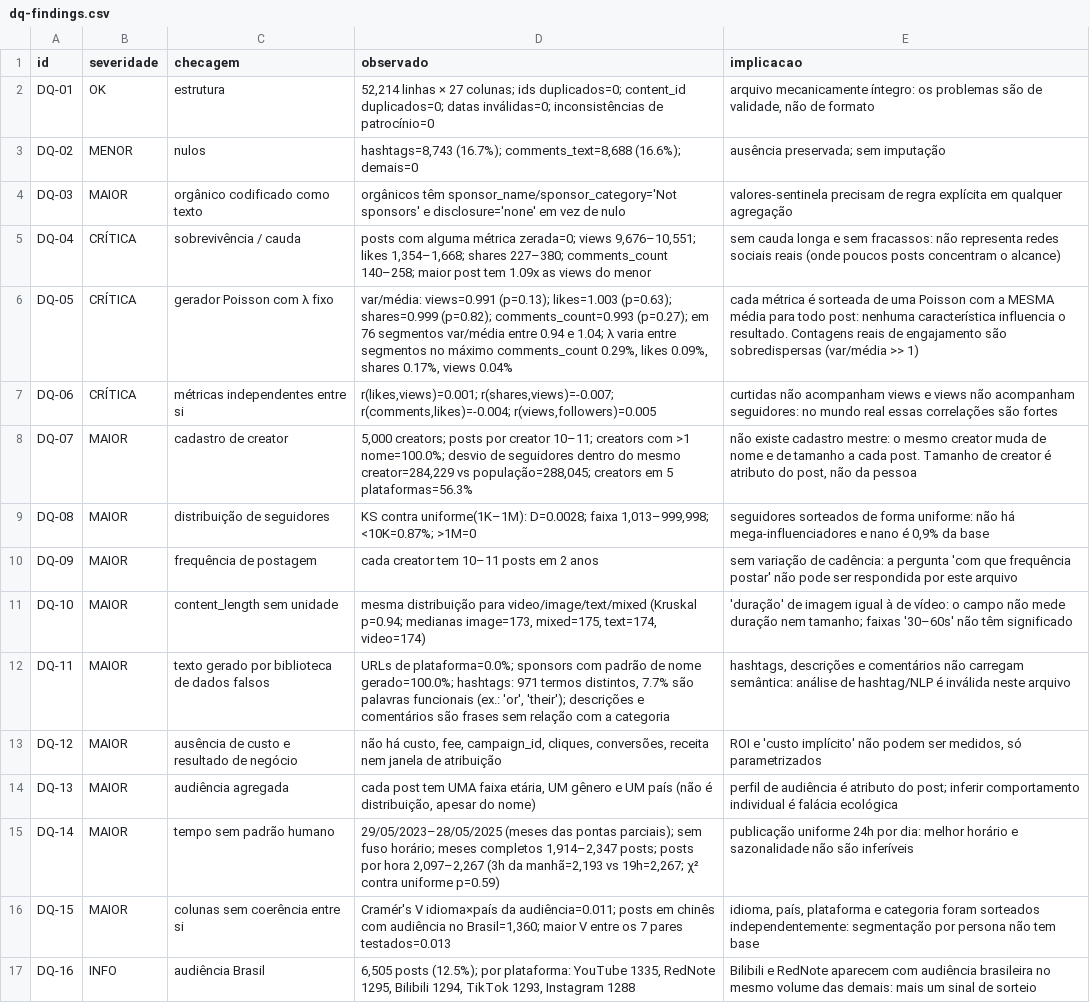
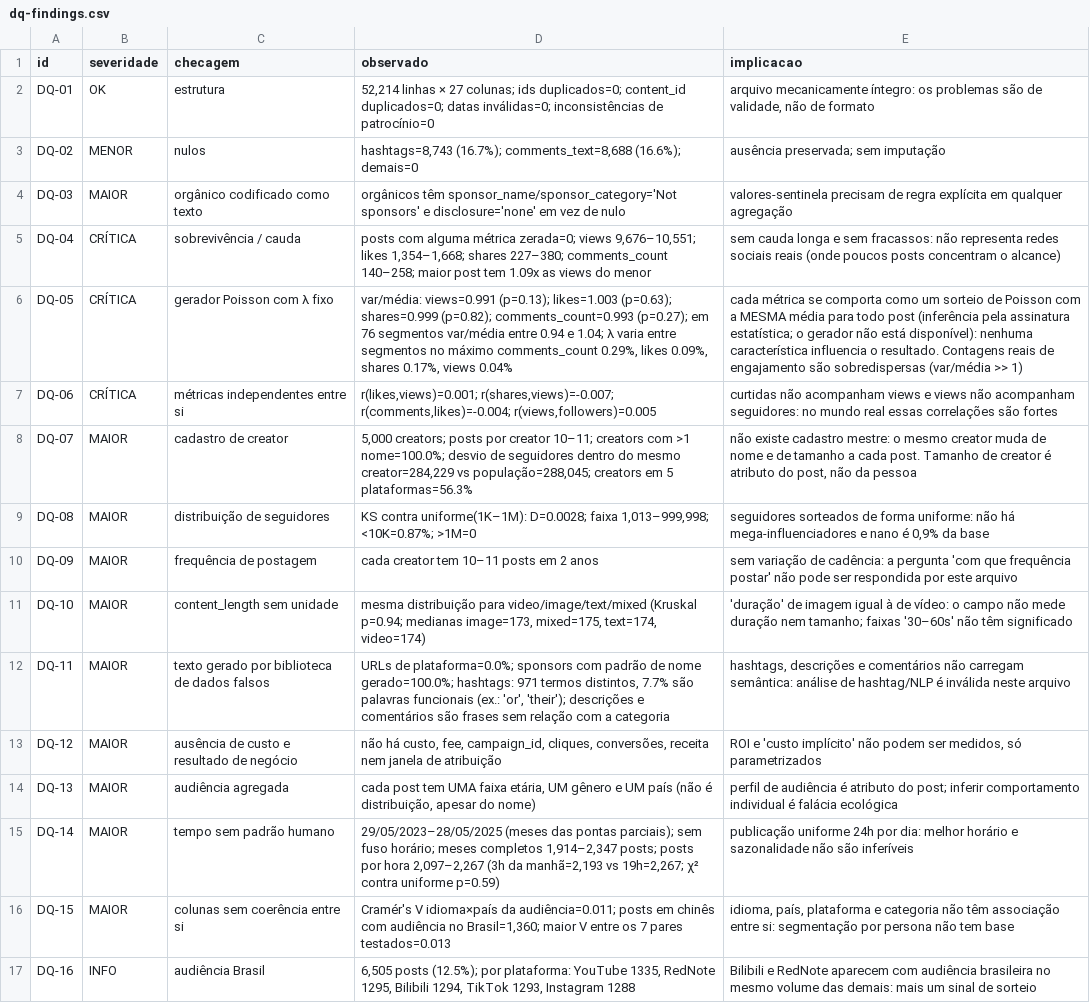
Before and after one commit to douglasfrannca/ai-master-challenge, a CSV file: submissions/douglas-franca/outputs/tables/dq-findings.csv, drawn as a sheet.

```diff
--- a/submissions/douglas-franca/outputs/tables/dq-findings.csv
+++ b/submissions/douglas-franca/outputs/tables/dq-findings.csv
@@ -5,3 +5,3 @@ DQ-03,MAIOR,orgânico codificado como texto,orgânicos têm sponsor_name/sponsor
 DQ-04,CRÍTICA,sobrevivência / cauda,"posts com alguma métrica zerada=0; views 9,676–10,551; likes 1,354–1,668; shares 227–380; comments_count 140–258; maior post tem 1.09x as views do menor",sem cauda longa e sem fracassos: não representa redes sociais reais (onde poucos posts concentram o alcance)
-DQ-05,CRÍTICA,gerador Poisson com λ fixo,"var/média: views=0.991 (p=0.13); likes=1.003 (p=0.63); shares=0.999 (p=0.82); comments_count=0.993 (p=0.27); em 76 segmentos var/média entre 0.94 e 1.04; λ varia entre segmentos no máximo comments_count 0.29%, likes 0.09%, shares 0.17%, views 0.04%",cada métrica é sorteada de uma Poisson com a MESMA média para todo post: nenhuma característica influencia o resultado. Contagens reais de engajamento são sobredispersas (var/média >> 1)
+DQ-05,CRÍTICA,gerador Poisson com λ fixo,"var/média: views=0.991 (p=0.13); likes=1.003 (p=0.63); shares=0.999 (p=0.82); comments_count=0.993 (p=0.27); em 76 segmentos var/média entre 0.94 e 1.04; λ varia entre segmentos no máximo comments_count 0.29%, likes 0.09%, shares 0.17%, views 0.04%",cada métrica se comporta como um sorteio de Poisson com a MESMA média para todo post (inferência pela assinatura estatística; o gerador não está disponível): nenhuma característica influencia o resultado. Contagens reais de engajamento são sobredispersas (var/média >> 1)
 DQ-06,CRÍTICA,métricas independentes entre si,"r(likes,views)=0.001; r(shares,views)=-0.007; r(comments,likes)=-0.004; r(views,followers)=0.005",curtidas não acompanham views e views não acompanham seguidores: no mundo real essas correlações são fortes
@@ -15,3 +15,3 @@ DQ-13,MAIOR,audiência agregada,"cada post tem UMA faixa etária, UM gênero e U
 DQ-14,MAIOR,tempo sem padrão humano,"29/05/2023–28/05/2025 (meses das pontas parciais); sem fuso horário; meses completos 1,914–2,347 posts; posts por hora 2,097–2,267 (3h da manhã=2,193 vs 19h=2,267; χ² contra uniforme p=0.59)",publicação uniforme 24h por dia: melhor horário e sazonalidade não são inferíveis
-DQ-15,MAIOR,colunas sem coerência entre si,"Cramér's V idioma×país da audiência=0.011; posts em chinês com audiência no Brasil=1,360; maior V entre os 7 pares testados=0.013","idioma, país, plataforma e categoria foram sorteados independentemente: segmentação por persona não tem base"
+DQ-15,MAIOR,colunas sem coerência entre si,"Cramér's V idioma×país da audiência=0.011; posts em chinês com audiência no Brasil=1,360; maior V entre os 7 pares testados=0.013","idioma, país, plataforma e categoria não têm associação entre si: segmentação por persona não tem base"
 DQ-16,INFO,audiência Brasil,"6,505 posts (12.5%); por plataforma: YouTube 1335, RedNote 1295, Bilibili 1294, TikTok 1293, Instagram 1288",Bilibili e RedNote aparecem com audiência brasileira no mesmo volume das demais: mais um sinal de sorteio
```
Also changed, not shown: submissions/douglas-franca/outputs/tables/str-market-fees.csv, 32 other files.
